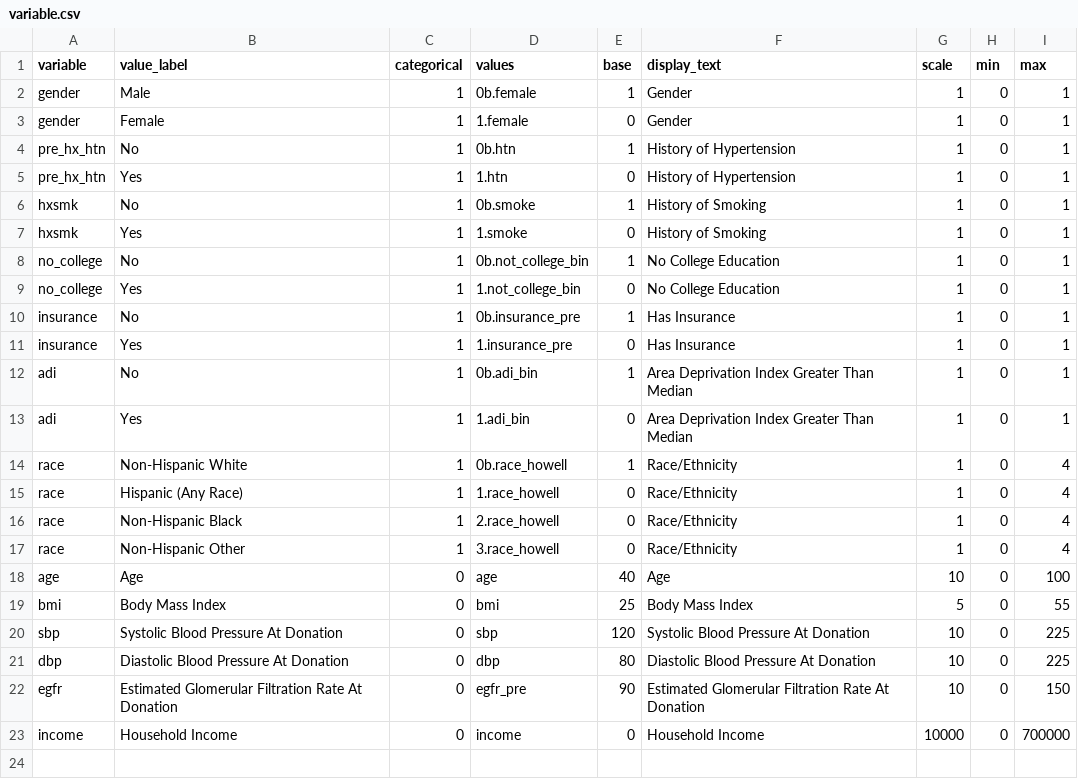
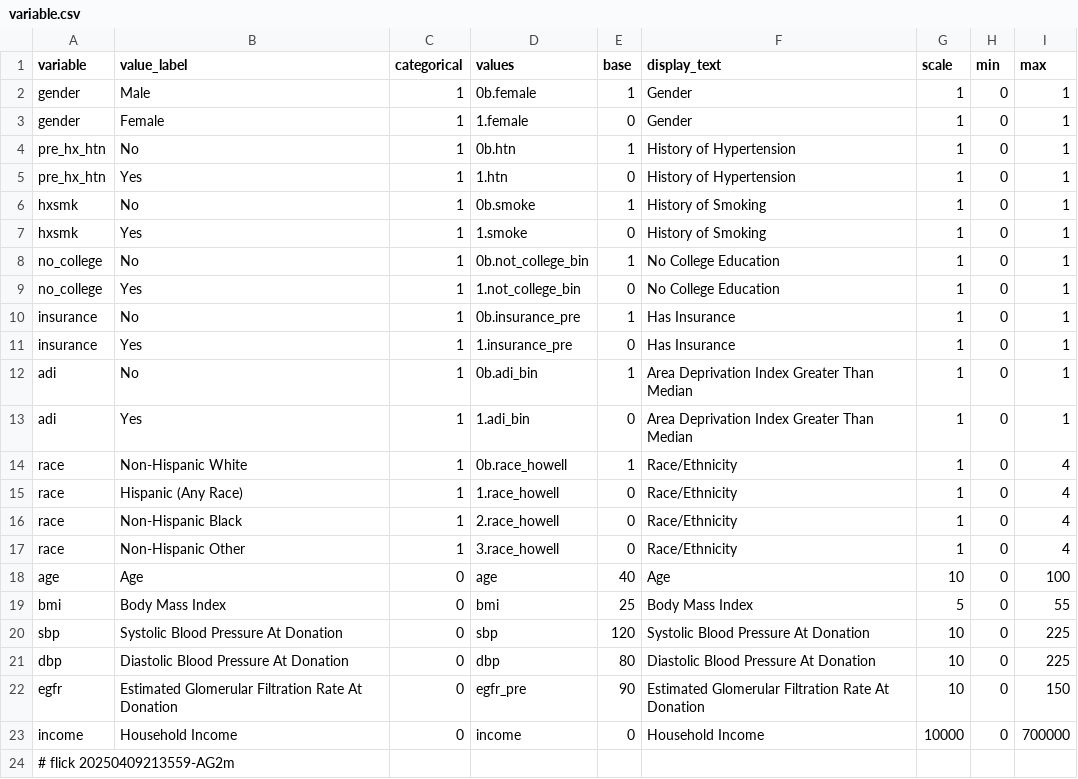
Before and after one commit to abikesa/provocateur, a CSV file: kitabo/ensi/testbin/test4/assets/csv/variable.csv, drawn as a sheet; the diff names each change by its address in the sheet, - before the commit and + after, or states it on an @@ line.

Commit message:
kitabo/ensi/testbin/test4/assets/csv/variable.csv

```diff
--- a/kitabo/ensi/testbin/test4/assets/csv/variable.csv
+++ b/kitabo/ensi/testbin/test4/assets/csv/variable.csv
+row 24: # flick 20250409213559-AG2m
```
